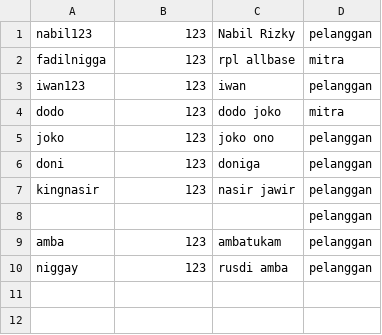
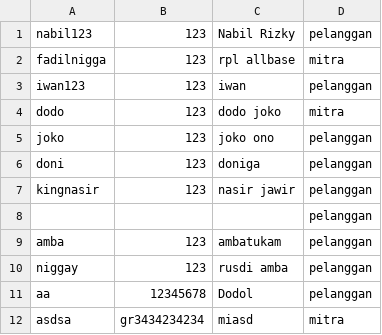
Before and after one commit to fadhil3310/justip_juara, a CSV file: akun.csv, drawn as a sheet; the diff names each change by its address in the sheet, - before the commit and + after, or states it on an @@ line.

```diff
--- a/akun.csv
+++ b/akun.csv
+row 11: aa | 12345678 | Dodol | pelanggan
+row 12: asdsa | gr3434234234 | miasd | mitra
```
Also changed, not shown: pesanan.csv, 36 other files.
